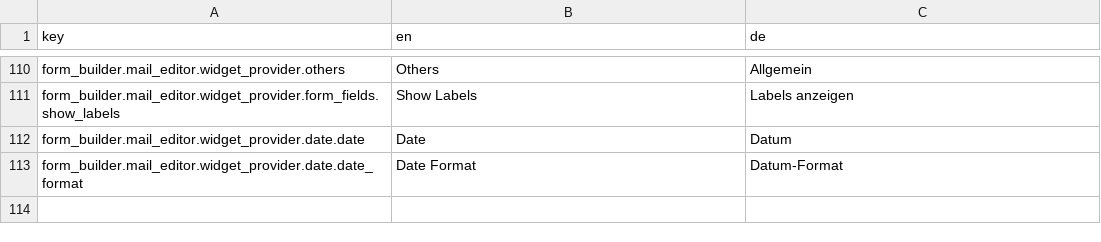
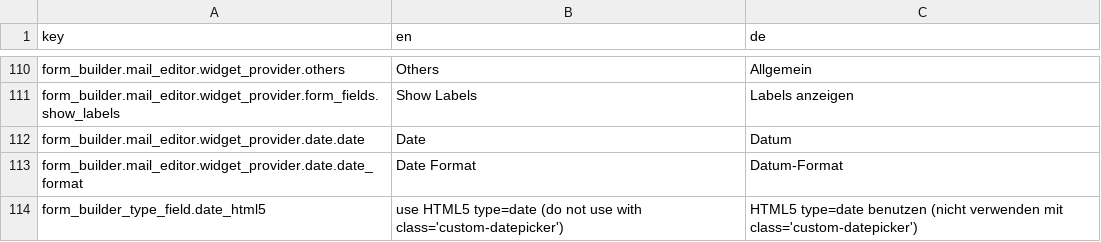
Before and after one commit to dachcom-digital/pimcore-formbuilder, a CSV file: src/FormBuilderBundle/Resources/install/translations/admin.csv, drawn as a sheet; only a part is shown, gaps mark what is left out.

```diff
--- a/src/FormBuilderBundle/Resources/install/translations/admin.csv
+++ b/src/FormBuilderBundle/Resources/install/translations/admin.csv
@@ -113 +113,2 @@
 "form_builder.mail_editor.widget_provider.date.date_format","Date Format","Datum-Format"
+"form_builder_type_field.date_html5","use HTML5 type=date (do not use with class='custom-datepicker')","HTML5 type=date benutzen (nicht verwenden mit class='custom-datepicker')"
```
Also changed, not shown: 2 other files.
